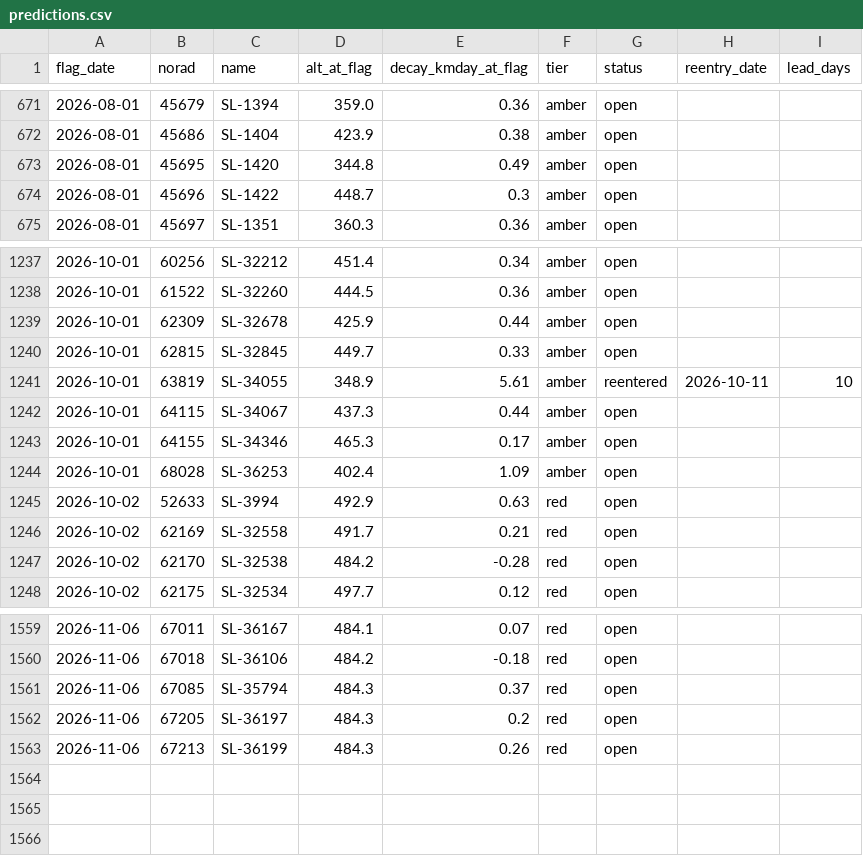
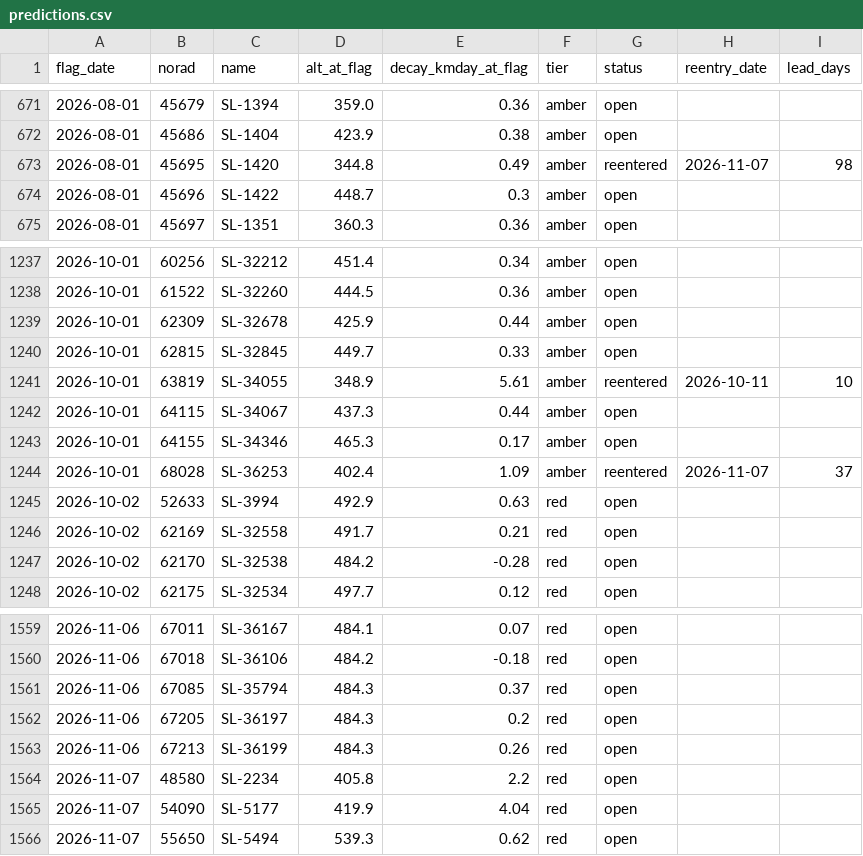
Before and after one commit to oren-speiser/fleet-capacity-radar, a CSV file: predictions.csv, drawn as a sheet; only a part is shown, gaps mark what is left out.

```diff
--- a/predictions.csv
+++ b/predictions.csv
@@ -672,3 +672,3 @@ flag_date,norad,name,alt_at_flag,decay_kmday_at_flag,tier,status,reentry_date,le
 2026-08-01,45686,SL-1404,423.9,0.38,amber,open,,
-2026-08-01,45695,SL-1420,344.8,0.49,amber,open,,
+2026-08-01,45695,SL-1420,344.8,0.49,amber,reentered,2026-11-07,98
 2026-08-01,45696,SL-1422,448.7,0.3,amber,open,,
@@ -1243,3 +1243,3 @@ flag_date,norad,name,alt_at_flag,decay_kmday_at_flag,tier,status,reentry_date,le
 2026-10-01,64155,SL-34346,465.3,0.17,amber,open,,
-2026-10-01,68028,SL-36253,402.4,1.09,amber,open,,
+2026-10-01,68028,SL-36253,402.4,1.09,amber,reentered,2026-11-07,37
 2026-10-02,52633,SL-3994,492.9,0.63,red,open,,
@@ -1563 +1563,4 @@ flag_date,norad,name,alt_at_flag,decay_kmday_at_flag,tier,status,reentry_date,le
 2026-11-06,67213,SL-36199,484.3,0.26,red,open,,
+2026-11-07,48580,SL-2234,405.8,2.2,red,open,,
+2026-11-07,54090,SL-5177,419.9,4.04,red,open,,
+2026-11-07,55650,SL-5494,539.3,0.62,red,open,,
```
Also changed, not shown: storm_log.csv, 2 other files.
